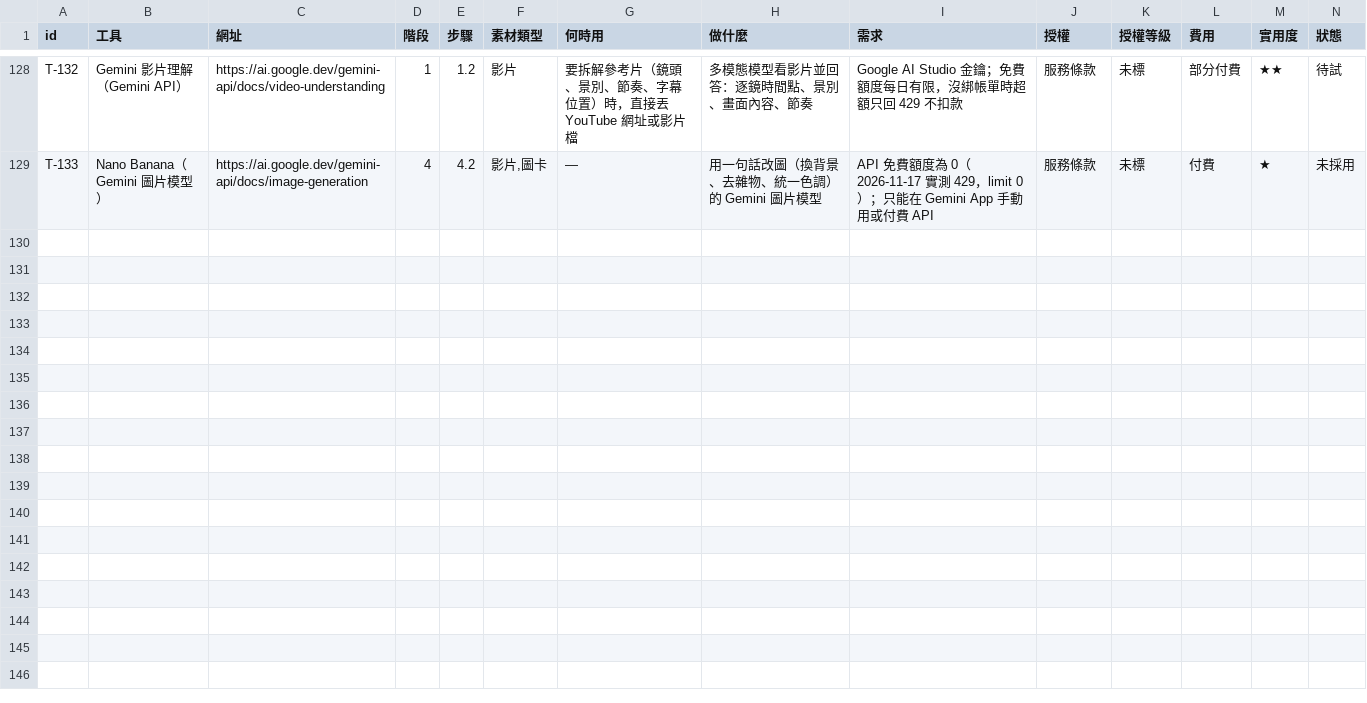
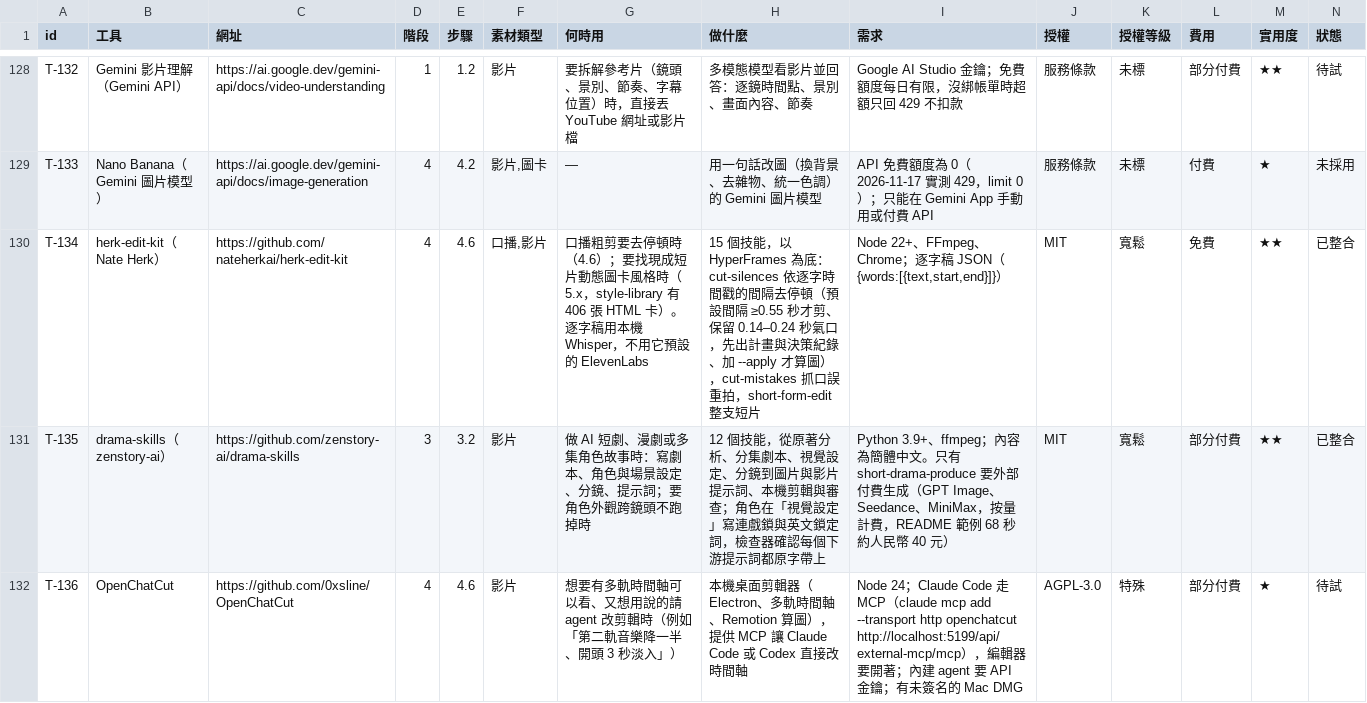
Before and after one commit to mick3412/production-playbook, a CSV file: data/tools.csv, drawn as a sheet; only a part is shown, gaps mark what is left out; rows hold the shown columns only; the diff covers the shown part only; the diff names each change by its address in the sheet, - before the commit and + after, or states it on an @@ line.

```diff
--- a/data/tools.csv
+++ b/data/tools.csv
+row 130: T-134 | herk-edit-kit（Nate Herk） | https://github.com/nateherkai/herk-edit-kit | 4 | 4.6 | 口播,影片 | 口播粗剪要去停頓時（4.6）；要找現成短片動態圖卡風格時（5.x，style-library 有 406 張 HTML 卡）。逐字稿用本機 Whisper，不用它預設的 ElevenLabs | 15 個技能，以 HyperFrames 為底：cut-silences 依逐字時間戳的間隔去停頓（預設間隔 ≥0.55 秒才剪、保留 0.14–0.24 秒氣口，先出計畫與決策紀錄、加 --apply 才算圖），cut-mistakes 抓口誤重拍，short-form-edit 整支短片 | Node 22+、FFmpeg、Chrome；逐字稿 JSON（{words:[{text,start,end}]}） | MIT | 寬鬆 | 免費 | ★★ | 已整合
+row 131: T-135 | drama-skills（zenstory-ai） | https://github.com/zenstory-ai/drama-skills | 3 | 3.2 | 影片 | 做 AI 短劇、漫劇或多集角色故事時：寫劇本、角色與場景設定、分鏡、提示詞；要角色外觀跨鏡頭不跑掉時 | 12 個技能，從原著分析、分集劇本、視覺設定、分鏡到圖片與影片提示詞、本機剪輯與審查；角色在「視覺設定」寫連戲鎖與英文鎖定詞，檢查器確認每個下游提示詞都原字帶上 | Python 3.9+、ffmpeg；內容為簡體中文。只有 short-drama-produce 要外部付費生成（GPT Image、Seedance、MiniMax，按量計費，README 範例 68 秒約人民幣 40 元） | MIT | 寬鬆 | 部分付費 | ★★ | 已整合
+row 132: T-136 | OpenChatCut | https://github.com/0xsline/OpenChatCut | 4 | 4.6 | 影片 | 想要有多軌時間軸可以看、又想用說的請 agent 改剪輯時（例如「第二軌音樂降一半、開頭 3 秒淡入」） | 本機桌面剪輯器（Electron、多軌時間軸、Remotion 算圖），提供 MCP 讓 Claude Code 或 Codex 直接改時間軸 | Node 24；Claude Code 走 MCP（claude mcp add --transport http openchatcut http://localhost:5199/api/external-mcp/mcp），編輯器要開著；內建 agent 要 API 金鑰；有未簽名的 Mac DMG | AGPL-3.0 | 特殊 | 部分付費 | ★ | 待試
```
Also changed, not shown: 2 added rows elsewhere in this file, data/entries.csv, data/runs.csv, 10 other files.
